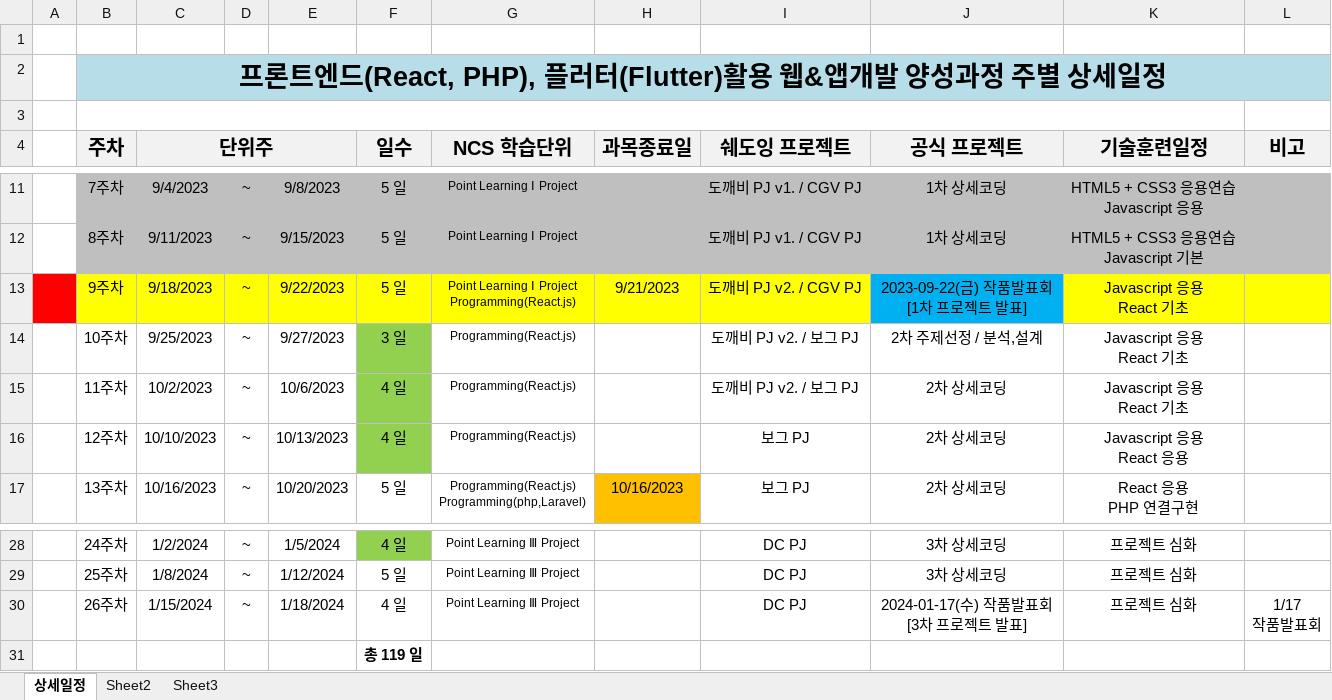
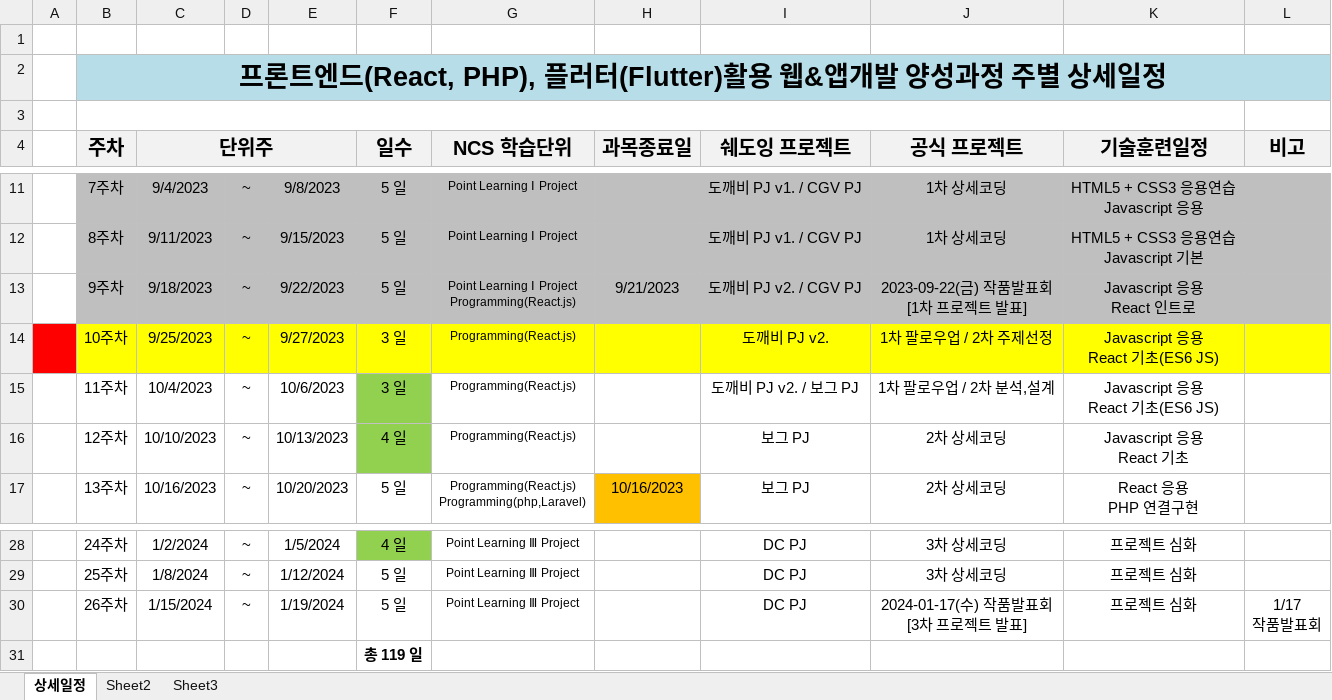
Before and after one commit to tombap8/FED-RF-2023-TOM, an Excel workbook: 000.커리큐럼/주단위상세일정엑셀/FED-RF-2023-TOM_주단위상세일정.xlsx, sheet 상세일정, drawn as a sheet; only a part is shown, gaps mark what is left out; values as stored, in another font and other column widths than the file's, no borders; ↵ is a line break in a cell; the diff names each change by its address in the sheet, - before the commit and + after, or states it on an @@ line.

```diff
--- a/000.커리큐럼/주단위상세일정엑셀/FED-RF-2023-TOM_주단위상세일정.xlsx (sheet 상세일정)
+++ b/000.커리큐럼/주단위상세일정엑셀/FED-RF-2023-TOM_주단위상세일정.xlsx (sheet 상세일정)
-A13 fill: #FF0000
+A13 fill: none
-B13:I13 fill: #FFFF00
+B13:I13 fill: #BFBFBF
-J13 fill: #00B0F0
+J13 fill: #BFBFBF
-K13 (기술훈련일정): Javascript 응용 ↵ React 기초
+K13 (기술훈련일정): Javascript 응용 ↵ React 인트로
-K13:L13 fill: #FFFF00
+K13:L13 fill: #BFBFBF
-A14 fill: none
+A14 fill: #FF0000
-B14:E14 fill: none
+B14:E14 fill: #FFFF00
-F14 fill: #92D050
+F14 fill: #FFFF00
-G14:L14 fill: none
+G14:L14 fill: #FFFF00
-I14 (쉐도잉 프로젝트): 도깨비 PJ v2. / 보그 PJ
+I14 (쉐도잉 프로젝트): 도깨비 PJ v2.
-J14 (공식 프로젝트): 2차 주제선정 / 분석,설계
+J14 (공식 프로젝트): 1차 팔로우업 / 2차 주제선정
-K14:K15 (기술훈련일정): Javascript 응용 ↵ React 기초
+K14:K15 (기술훈련일정): Javascript 응용 ↵ React 기초(ES6 JS)
-C15 (단위주): 10/2/2023
+C15 (단위주): 10/4/2023
-F15 (일수): 4 일
+F15 (일수): 3 일
-J15 (공식 프로젝트): 2차 상세코딩
+J15 (공식 프로젝트): 1차 팔로우업 / 2차 분석,설계
-K16 (기술훈련일정): Javascript 응용 ↵ React 응용
+K16 (기술훈련일정): Javascript 응용 ↵ React 기초
-E30: 1/18/2024
+E30: 1/19/2024
-F30 (일수): 4 일
+F30 (일수): 5 일
```
Also changed, not shown: 2 other files.
